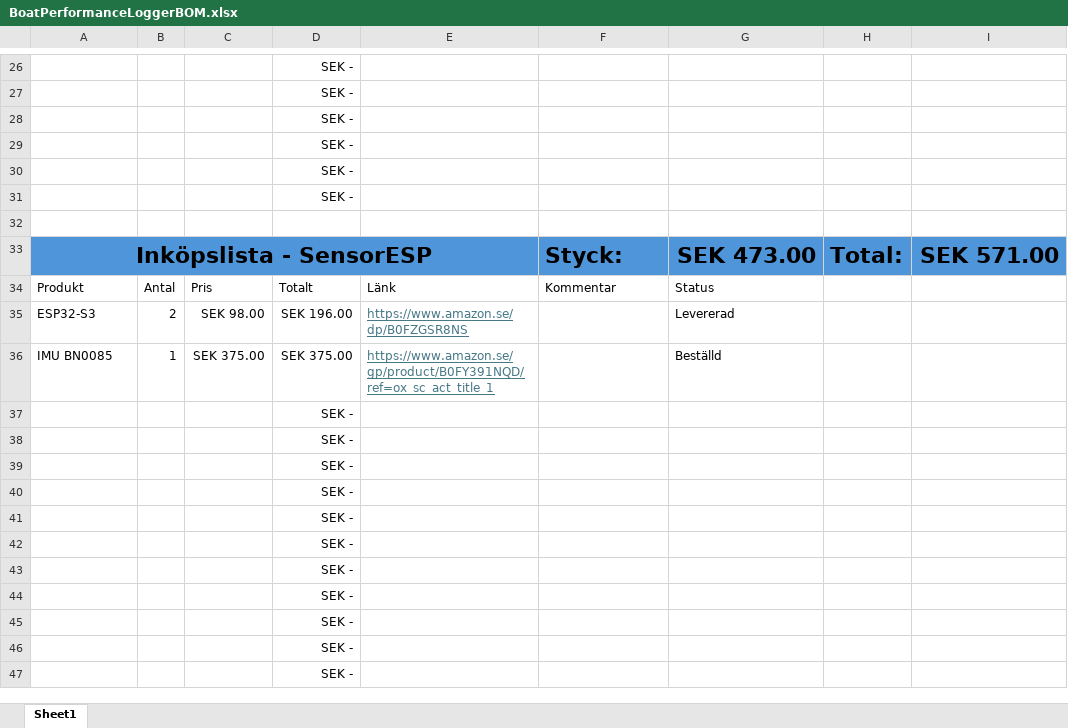
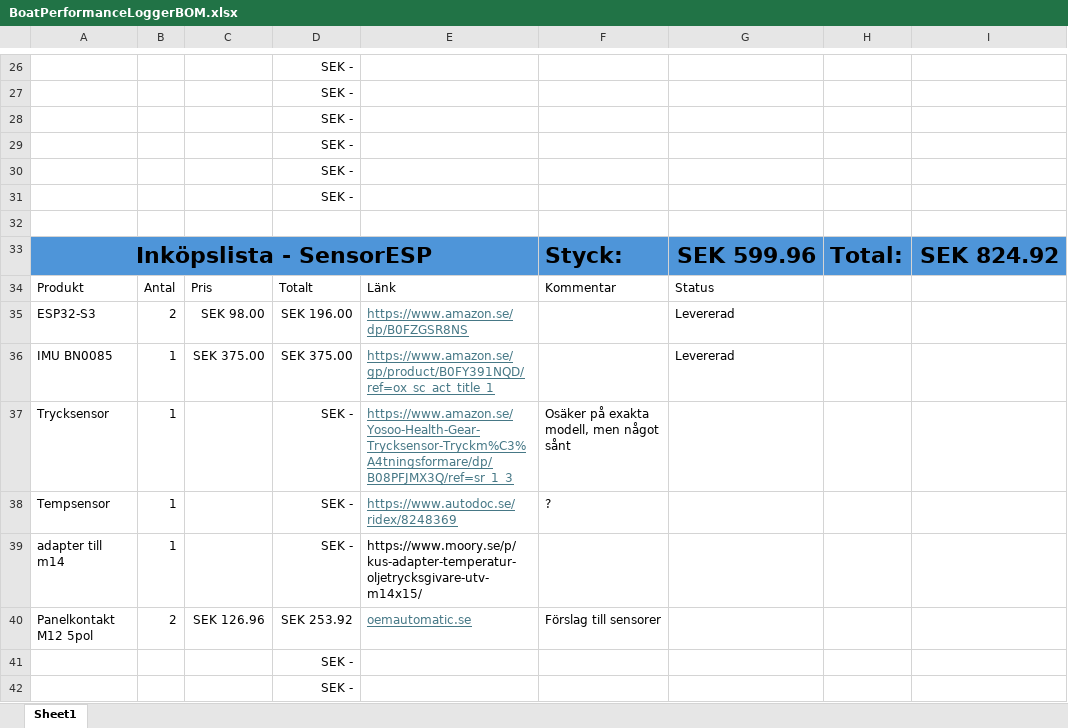
Before and after one commit to Hellstrmer/BoatPerformanceLogger, an Excel workbook: Docs/BoatPerformanceLoggerBOM.xlsx, sheet Sheet1, drawn as a sheet; only a part is shown, gaps mark what is left out; the shorter side is filled out with more unchanged rows; values as stored, in another font and other column widths than the file's, no borders; removed rows and columns are numbered as before the commit, all else as after; the diff covers the shown part only; the diff names each change by its address in the sheet, - before the commit and + after, or states it on an @@ line.

```diff
--- a/Docs/BoatPerformanceLoggerBOM.xlsx (sheet Sheet1)
+++ b/Docs/BoatPerformanceLoggerBOM.xlsx (sheet Sheet1)
-G33: SEK 473.00
+G33: SEK 599.96
-I33: SEK 571.00
+I33: SEK 824.92
-G36: Beställd
+G36: Levererad
-row 37:  |  |  | SEK -
-row 38:  |  |  | SEK -
-row 39:  |  |  | SEK -
-row 40:  |  |  | SEK -
+row 37: Trycksensor | 1 |  | SEK - | https://www.amazon.se/Yosoo-Health-Gear-Trycksensor-Tryckm%C3%A4tningsformare/dp/B08PFJMX3Q/ref=sr_1_3 | Osäker på exakta modell, men något sånt
+row 38: Tempsensor | 1 |  | SEK - | https://www.autodoc.se/ridex/8248369 | ?
+row 39: adapter till m14 | 1 |  | SEK - | https://www.moory.se/p/kus-adapter-temperatur-oljetrycksgivare-utv-m14x15/
+row 40: Panelkontakt M12 5pol | 2 | SEK 126.96 | SEK 253.92 | oemautomatic.se | Förslag till sensorer
```
Also changed, not shown: 1 added row, 1 removed row and 9 edited cells elsewhere in this sheet, 4 other files.
